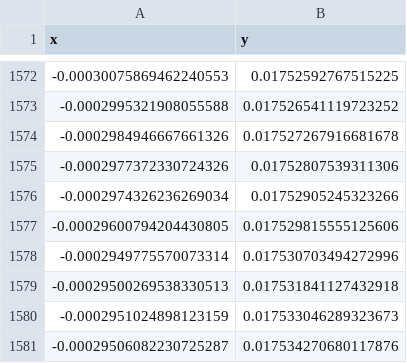
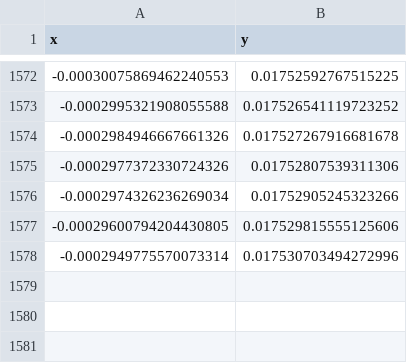
Before and after one commit to zifengqi123/four_ws_robot, a CSV file: slam_algorithm_comparasion/hector_mapping/ground_truth_listener.csv (was slam_algorithm_comparasion/hector_slam/ground_truth_listener.csv), drawn as a sheet; only a part is shown, gaps mark what is left out.

```diff
--- a/slam_algorithm_comparasion/hector_slam/ground_truth_listener.csv
+++ b/slam_algorithm_comparasion/hector_mapping/ground_truth_listener.csv
@@ -1578,4 +1578 @@ x,y
 -0.0002949775570073314,0.017530703494272996
--0.00029500269538330513,0.017531841127432918
--0.0002951024898123159,0.017533046289323673
--0.00029506082230725287,0.017534270680117876
```
Also changed, not shown: slam_algorithm_comparasion/slam_gmapping/tf_map_base_listener.csv, 4 other files.
